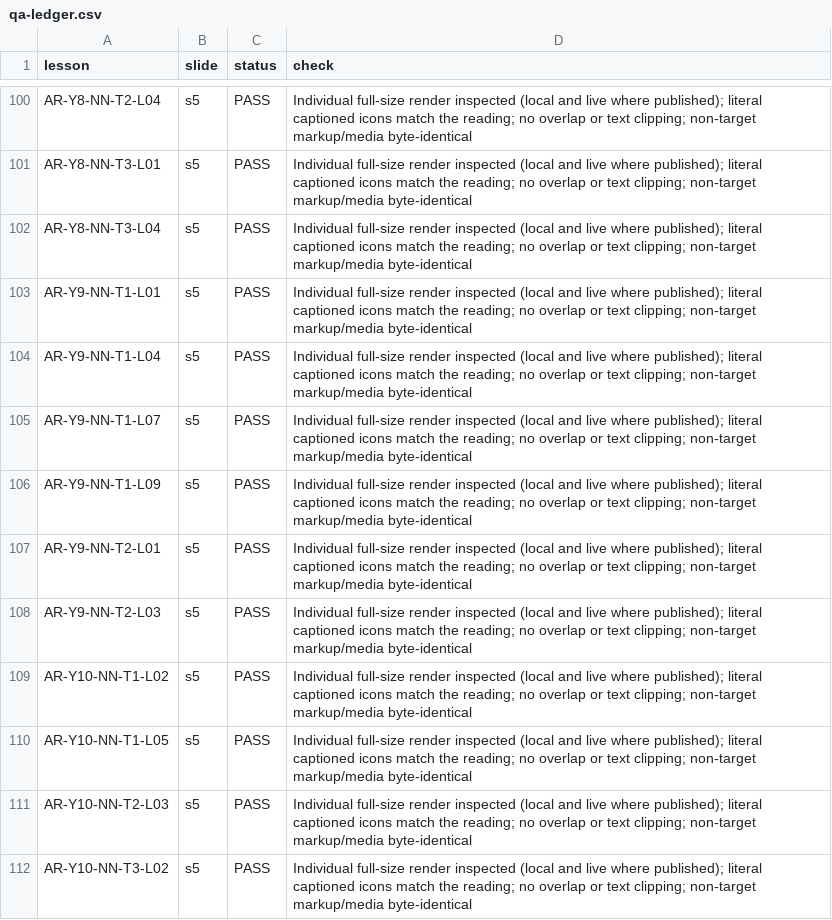
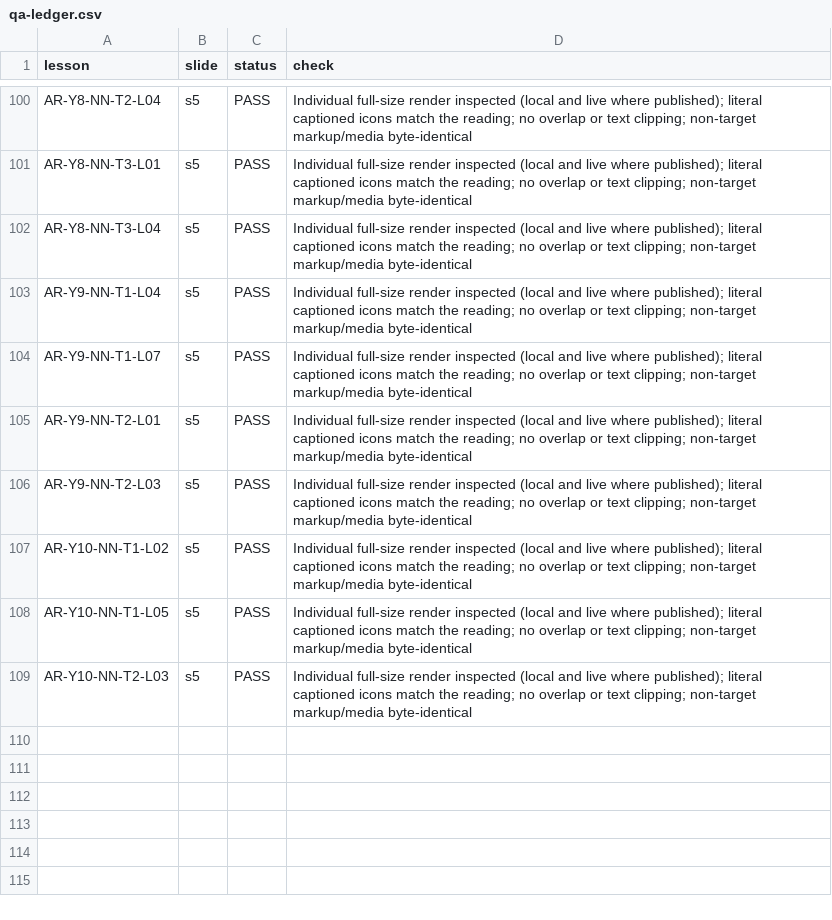
Before and after one commit to abobakr789/Hira, a CSV file: _tools/arabic/g5plus_images/qa-ledger.csv, drawn as a sheet; only a part is shown, gaps mark what is left out.

Commit message:
Revert 3 low-value NN reading panels (house, books, handshake)

```diff
--- a/_tools/arabic/g5plus_images/qa-ledger.csv
+++ b/_tools/arabic/g5plus_images/qa-ledger.csv
@@ -102,6 +102,4 @@ AR-Y8-NN-T3-L01,s5,PASS,Individual full-size render inspected (local and live wh
 AR-Y8-NN-T3-L04,s5,PASS,Individual full-size render inspected (local and live where published); literal captioned icons match the reading; no overlap or text clipping; non-target markup/media byte-identical
-AR-Y9-NN-T1-L01,s5,PASS,Individual full-size render inspected (local and live where published); literal captioned icons match the reading; no overlap or text clipping; non-target markup/media byte-identical
 AR-Y9-NN-T1-L04,s5,PASS,Individual full-size render inspected (local and live where published); literal captioned icons match the reading; no overlap or text clipping; non-target markup/media byte-identical
 AR-Y9-NN-T1-L07,s5,PASS,Individual full-size render inspected (local and live where published); literal captioned icons match the reading; no overlap or text clipping; non-target markup/media byte-identical
-AR-Y9-NN-T1-L09,s5,PASS,Individual full-size render inspected (local and live where published); literal captioned icons match the reading; no overlap or text clipping; non-target markup/media byte-identical
 AR-Y9-NN-T2-L01,s5,PASS,Individual full-size render inspected (local and live where published); literal captioned icons match the reading; no overlap or text clipping; non-target markup/media byte-identical
@@ -111,2 +109 @@ AR-Y10-NN-T1-L05,s5,PASS,Individual full-size render inspected (local and live w
 AR-Y10-NN-T2-L03,s5,PASS,Individual full-size render inspected (local and live where published); literal captioned icons match the reading; no overlap or text clipping; non-target markup/media byte-identical
-AR-Y10-NN-T3-L02,s5,PASS,Individual full-size render inspected (local and live where published); literal captioned icons match the reading; no overlap or text clipping; non-target markup/media byte-identical
```
Also changed, not shown: 4 other files.
